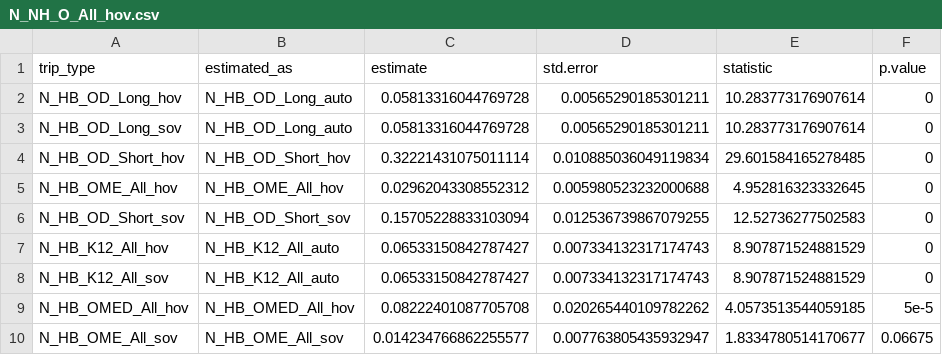
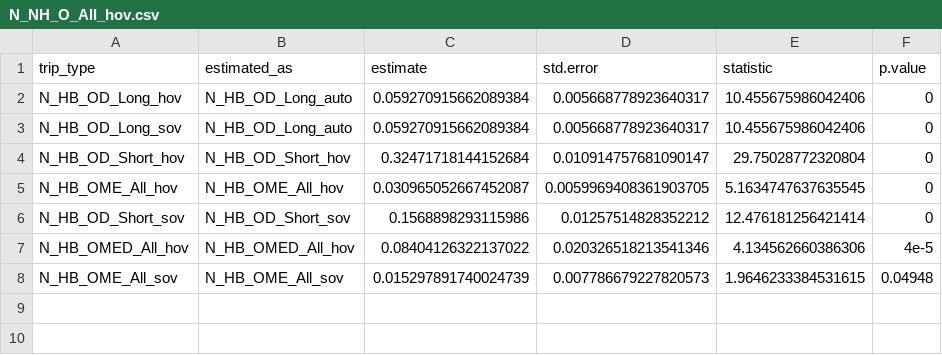
Before and after one commit to Triangle-Modeling-and-Analytics/TRMG2, a CSV file: docs/data/output/nhb/N_NH_O_All_hov.csv, drawn as a sheet.

```diff
--- a/docs/data/output/nhb/N_NH_O_All_hov.csv
+++ b/docs/data/output/nhb/N_NH_O_All_hov.csv
@@ -1,10 +1,8 @@
 trip_type,estimated_as,estimate,std.error,statistic,p.value
-N_HB_OD_Long_hov,N_HB_OD_Long_auto,0.05813316044769728,0.00565290185301211,10.283773176907614,0
-N_HB_OD_Long_sov,N_HB_OD_Long_auto,0.05813316044769728,0.00565290185301211,10.283773176907614,0
-N_HB_OD_Short_hov,N_HB_OD_Short_hov,0.32221431075011114,0.010885036049119834,29.601584165278485,0
-N_HB_OME_All_hov,N_HB_OME_All_hov,0.02962043308552312,0.005980523232000688,4.952816323332645,0
-N_HB_OD_Short_sov,N_HB_OD_Short_sov,0.15705228833103094,0.012536739867079255,12.52736277502583,0
-N_HB_K12_All_hov,N_HB_K12_All_auto,0.06533150842787427,0.007334132317174743,8.907871524881529,0
-N_HB_K12_All_sov,N_HB_K12_All_auto,0.06533150842787427,0.007334132317174743,8.907871524881529,0
-N_HB_OMED_All_hov,N_HB_OMED_All_hov,0.08222401087705708,0.020265440109782262,4.0573513544059185,5e-5
-N_HB_OME_All_sov,N_HB_OME_All_sov,0.014234766862255577,0.007763805435932947,1.8334780514170677,0.06675
+N_HB_OD_Long_hov,N_HB_OD_Long_auto,0.059270915662089384,0.005668778923640317,10.455675986042406,0
+N_HB_OD_Long_sov,N_HB_OD_Long_auto,0.059270915662089384,0.005668778923640317,10.455675986042406,0
+N_HB_OD_Short_hov,N_HB_OD_Short_hov,0.32471718144152684,0.010914757681090147,29.75028772320804,0
+N_HB_OME_All_hov,N_HB_OME_All_hov,0.030965052667452087,0.0059969408361903705,5.1634747637635545,0
+N_HB_OD_Short_sov,N_HB_OD_Short_sov,0.1568898293115986,0.01257514828352212,12.476181256421414,0
+N_HB_OMED_All_hov,N_HB_OMED_All_hov,0.08404126322137022,0.020326518213541346,4.134562660386306,4e-5
+N_HB_OME_All_sov,N_HB_OME_All_sov,0.015297891740024739,0.007786679227820573,1.9646233384531615,0.04948
```
Also changed, not shown: docs/data/output/nhb/N_NH_K12_All_walk.csv, docs/data/output/nhb/N_NH_OME_All_hov.csv, 25 other files.
